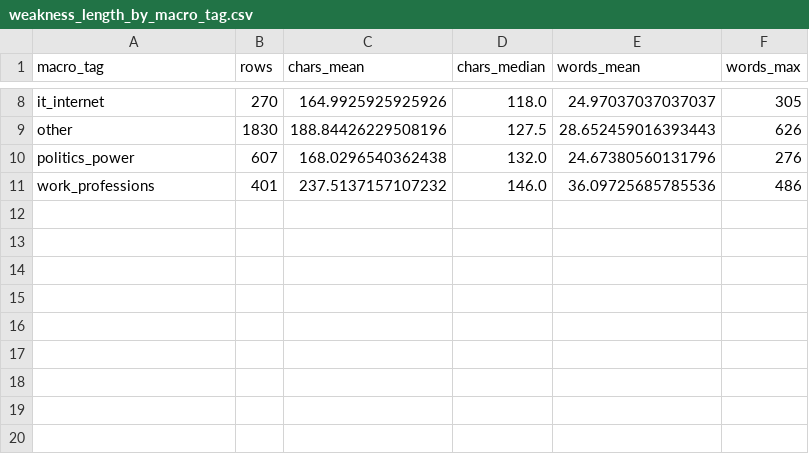
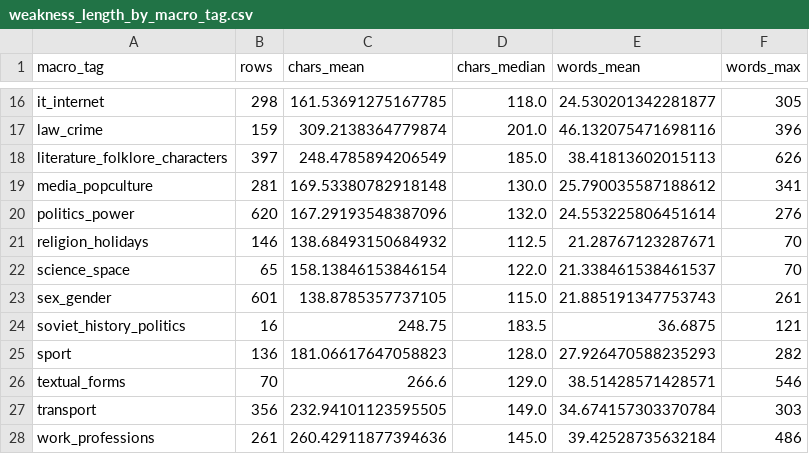
Before and after one commit to sofiaplushka/super-puper-thesis, a CSV file: outputs/tables/weakness_length_by_macro_tag.csv, drawn as a sheet; only a part is shown, gaps mark what is left out; removed rows and columns are numbered as before the commit, all else as after; the diff covers the shown part only; the diff names each change by its address in the sheet, - before the commit and + after, or states it on an @@ line.

```diff
--- a/outputs/tables/weakness_length_by_macro_tag.csv
+++ b/outputs/tables/weakness_length_by_macro_tag.csv
-B16 (rows): 270
+B16 (rows): 298
-C16 (chars_mean): 164.9925925925926
+C16 (chars_mean): 161.53691275167785
-E16 (words_mean): 24.97037037037037
+E16 (words_mean): 24.530201342281877
-row 9: other | 1830 | 188.84426229508196 | 127.5 | 28.652459016393443 | 626
+row 17: law_crime | 159 | 309.2138364779874 | 201.0 | 46.132075471698116 | 396
+row 18: literature_folklore_characters | 397 | 248.4785894206549 | 185.0 | 38.41813602015113 | 626
+row 19: media_popculture | 281 | 169.53380782918148 | 130.0 | 25.790035587188612 | 341
-B20 (rows): 607
+B20 (rows): 620
-C20 (chars_mean): 168.0296540362438
+C20 (chars_mean): 167.29193548387096
-E20 (words_mean): 24.67380560131796
+E20 (words_mean): 24.553225806451614
+row 21: religion_holidays | 146 | 138.68493150684932 | 112.5 | 21.28767123287671 | 70
+row 22: science_space | 65 | 158.13846153846154 | 122.0 | 21.338461538461537 | 70
+row 23: sex_gender | 601 | 138.8785357737105 | 115.0 | 21.885191347753743 | 261
+row 24: soviet_history_politics | 16 | 248.75 | 183.5 | 36.6875 | 121
+row 25: sport | 136 | 181.06617647058823 | 128.0 | 27.926470588235293 | 282
+row 26: textual_forms | 70 | 266.6 | 129.0 | 38.51428571428571 | 546
+row 27: transport | 356 | 232.94101123595505 | 149.0 | 34.674157303370784 | 303
-B28 (rows): 401
+B28 (rows): 261
-C28 (chars_mean): 237.5137157107232
+C28 (chars_mean): 260.42911877394636
-D28 (chars_median): 146.0
+D28 (chars_median): 145.0
-E28 (words_mean): 36.09725685785536
+E28 (words_mean): 39.42528735632184
```
Also changed, not shown: 9 added rows, 1 removed row and 20 edited cells elsewhere in this file, outputs/tables/cluster_macro_tag_matrix.csv, outputs/tables/external_metrics_primary_macro.csv, 52 other files.
